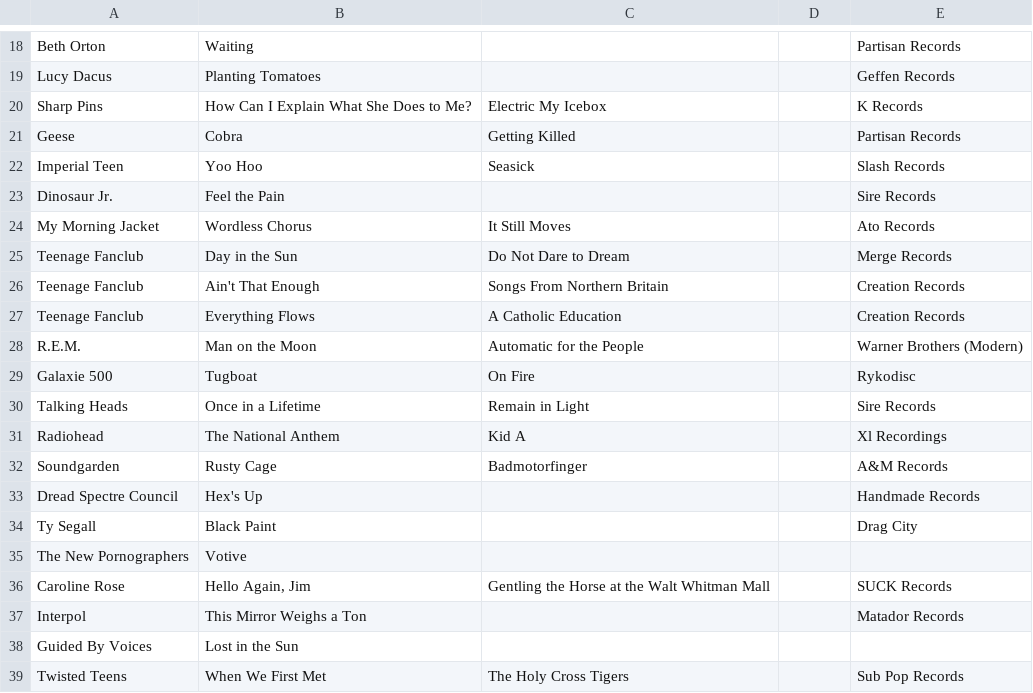
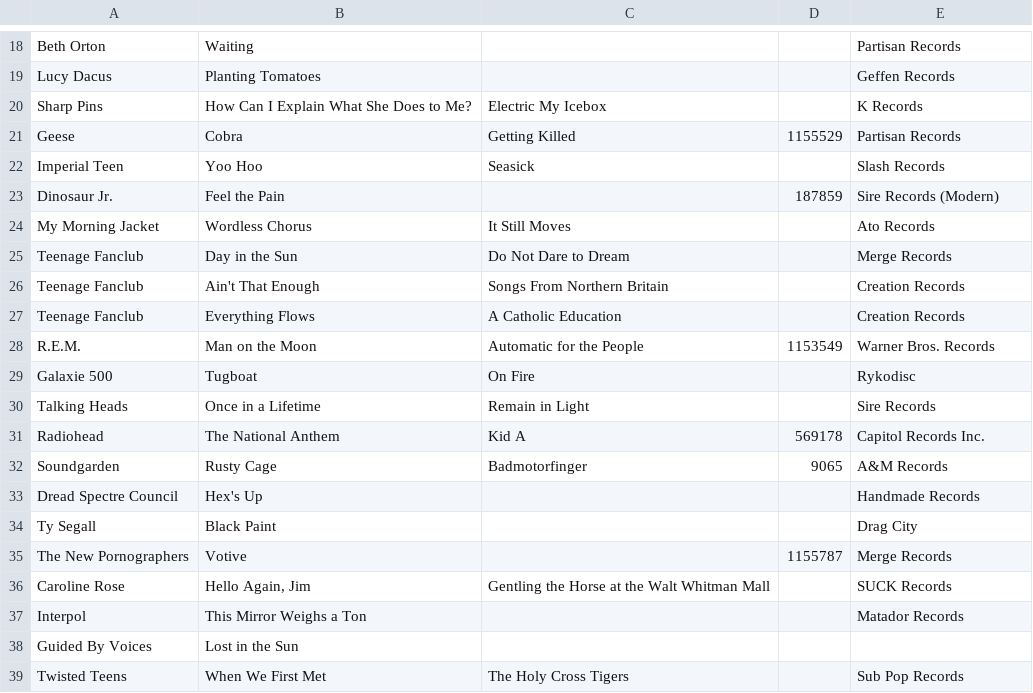
Before and after one commit to mapninja/KZSU-Library-Show, a CSV file: outputs/recon/2026-10-08/library_show_playlist_2026-10-08.csv, drawn as a sheet; only a part is shown, gaps mark what is left out; the diff covers the shown part only.

```diff
--- a/outputs/recon/2026-10-08/library_show_playlist_2026-10-08.csv
+++ b/outputs/recon/2026-10-08/library_show_playlist_2026-10-08.csv
@@ -20,5 +20,5 @@
 "Sharp Pins","How Can I Explain What She Does to Me?","Electric My Icebox","","K Records",""
-"Geese","Cobra","Getting Killed","","Partisan Records",""
+"Geese","Cobra","Getting Killed","1155529","Partisan Records",""
 "Imperial Teen","Yoo Hoo","Seasick","","Slash Records",""
-"Dinosaur Jr.","Feel the Pain","","","Sire Records",""
+"Dinosaur Jr.","Feel the Pain","","187859","Sire Records (Modern)",""
 "My Morning Jacket","Wordless Chorus","It Still Moves","","Ato Records",""
@@ -27,10 +27,10 @@
 "Teenage Fanclub","Everything Flows","A Catholic Education","","Creation Records",""
-"R.E.M.","Man on the Moon","Automatic for the People","","Warner Brothers (Modern)",""
+"R.E.M.","Man on the Moon","Automatic for the People","1153549","Warner Bros. Records",""
 "Galaxie 500","Tugboat","On Fire","","Rykodisc",""
 "Talking Heads","Once in a Lifetime","Remain in Light","","Sire Records",""
-"Radiohead","The National Anthem","Kid A","","Xl Recordings",""
-"Soundgarden","Rusty Cage","Badmotorfinger","","A&M Records",""
+"Radiohead","The National Anthem","Kid A","569178","Capitol Records Inc.",""
+"Soundgarden","Rusty Cage","Badmotorfinger","9065","A&M Records",""
 "Dread Spectre Council","Hex's Up","","","Handmade Records",""
 "Ty Segall","Black Paint","","","Drag City",""
-"The New Pornographers","Votive","","","",""
+"The New Pornographers","Votive","","1155787","Merge Records",""
 "Caroline Rose","Hello Again, Jim","Gentling the Horse at the Walt Whitman Mall","","SUCK Records",""
```
Also changed, not shown: 6 edited cells elsewhere in this file, 22 other files.
